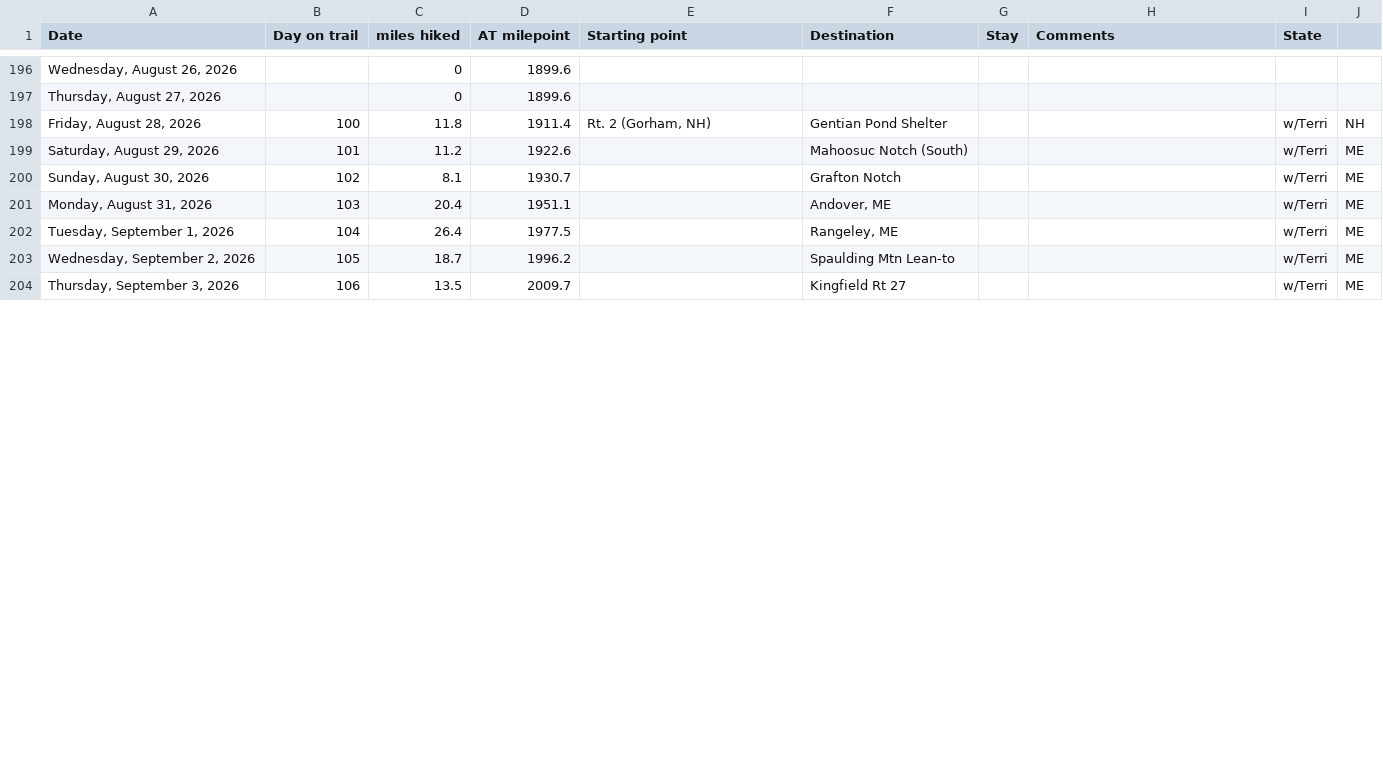
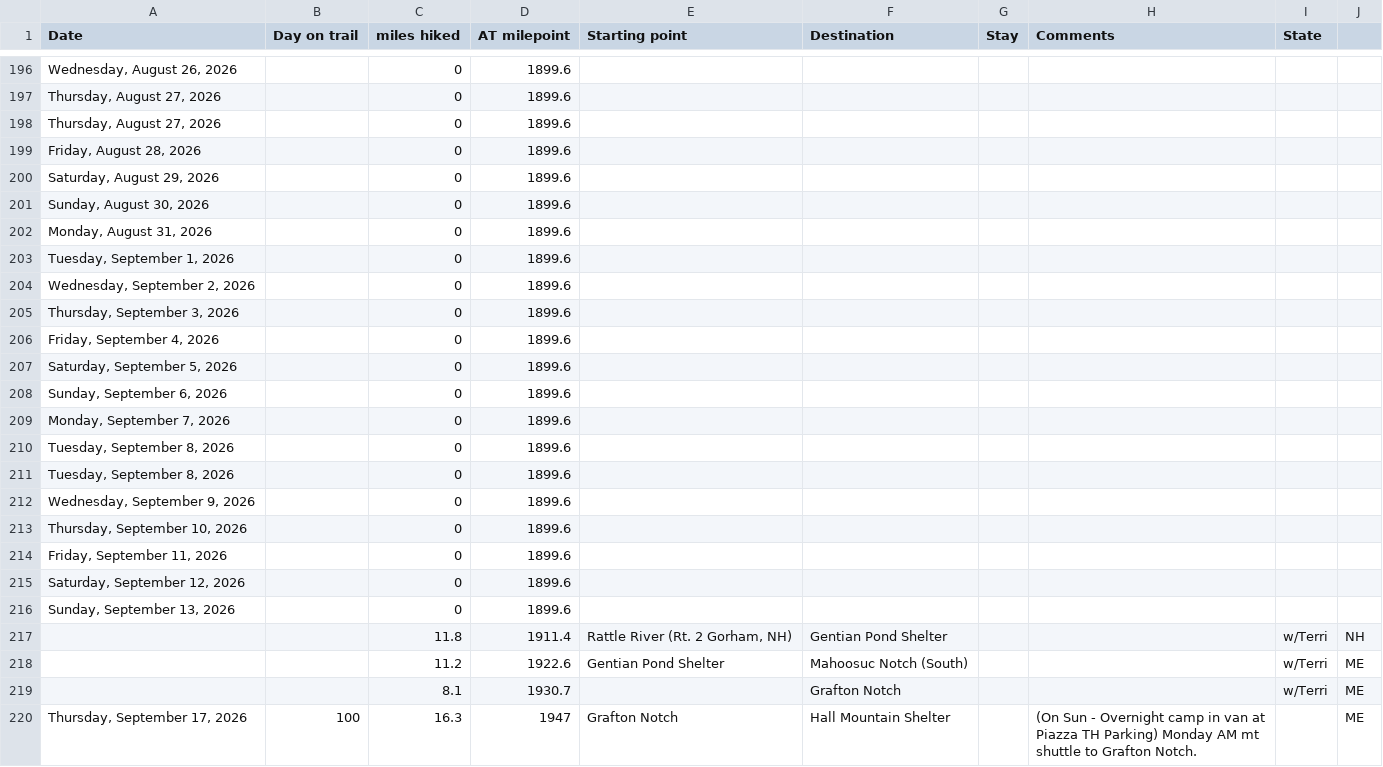
Before and after one commit to tlambert44/at-hike, a CSV file: AT Hike.csv, drawn as a sheet; only a part is shown, gaps mark what is left out; removed rows and columns are numbered as before the commit, all else as after; the diff covers the shown part only; the diff names each change by its address in the sheet, - before the commit and + after, or states it on an @@ line.

Commit message:
Add files via upload

```diff
--- a/AT Hike.csv
+++ b/AT Hike.csv
+row 198: Thursday, August 27, 2026 |  | 0 | 1899.6
+row 199: Friday, August 28, 2026 |  | 0 | 1899.6
+row 200: Saturday, August 29, 2026 |  | 0 | 1899.6
+row 201: Sunday, August 30, 2026 |  | 0 | 1899.6
+row 202: Monday, August 31, 2026 |  | 0 | 1899.6
+row 203: Tuesday, September 1, 2026 |  | 0 | 1899.6
+row 204: Wednesday, September 2, 2026 |  | 0 | 1899.6
+row 205: Thursday, September 3, 2026 |  | 0 | 1899.6
+row 206: Friday, September 4, 2026 |  | 0 | 1899.6
+row 207: Saturday, September 5, 2026 |  | 0 | 1899.6
+row 208: Sunday, September 6, 2026 |  | 0 | 1899.6
+row 209: Monday, September 7, 2026 |  | 0 | 1899.6
+row 210: Tuesday, September 8, 2026 |  | 0 | 1899.6
+row 211: Tuesday, September 8, 2026 |  | 0 | 1899.6
+row 212: Wednesday, September 9, 2026 |  | 0 | 1899.6
+row 213: Thursday, September 10, 2026 |  | 0 | 1899.6
+row 214: Friday, September 11, 2026 |  | 0 | 1899.6
+row 215: Saturday, September 12, 2026 |  | 0 | 1899.6
+row 216: Sunday, September 13, 2026 |  | 0 | 1899.6
-A217 (Date): Friday, August 28, 2026
+A217 (Date): (empty)
-B217 (Day on trail): 100
+B217 (Day on trail): (empty)
-E217 (Starting point): Rt. 2 (Gorham, NH)
+E217 (Starting point): Rattle River (Rt. 2 Gorham, NH)
-A218 (Date): Saturday, August 29, 2026
+A218 (Date): (empty)
-B218 (Day on trail): 101
+B218 (Day on trail): (empty)
-E218 (Starting point): (empty)
+E218 (Starting point): Gentian Pond Shelter
-A219 (Date): Sunday, August 30, 2026
+A219 (Date): (empty)
-B219 (Day on trail): 102
+B219 (Day on trail): (empty)
-row 201: Monday, August 31, 2026 | 103 | 20.4 | 1951.1 |  | Andover, ME |  |  | w/Terri | ME
-row 202: Tuesday, September 1, 2026 | 104 | 26.4 | 1977.5 |  | Rangeley, ME |  |  | w/Terri | ME
-row 203: Wednesday, September 2, 2026 | 105 | 18.7 | 1996.2 |  | Spaulding Mtn Lean-to |  |  | w/Terri | ME
-row 204: Thursday, September 3, 2026 | 106 | 13.5 | 2009.7 |  | Kingfield Rt 27 |  |  | w/Terri | ME
+row 220: Thursday, September 17, 2026 | 100 | 16.3 | 1947 | Grafton Notch | Hall Mountain Shelter |  | (On Sun - Overnight camp in van at Piazza TH Parking) Monday AM mt shuttle to Grafton Notch. |  | ME
```
Also changed, not shown: 4 added rows and 23 edited cells elsewhere in this file.
